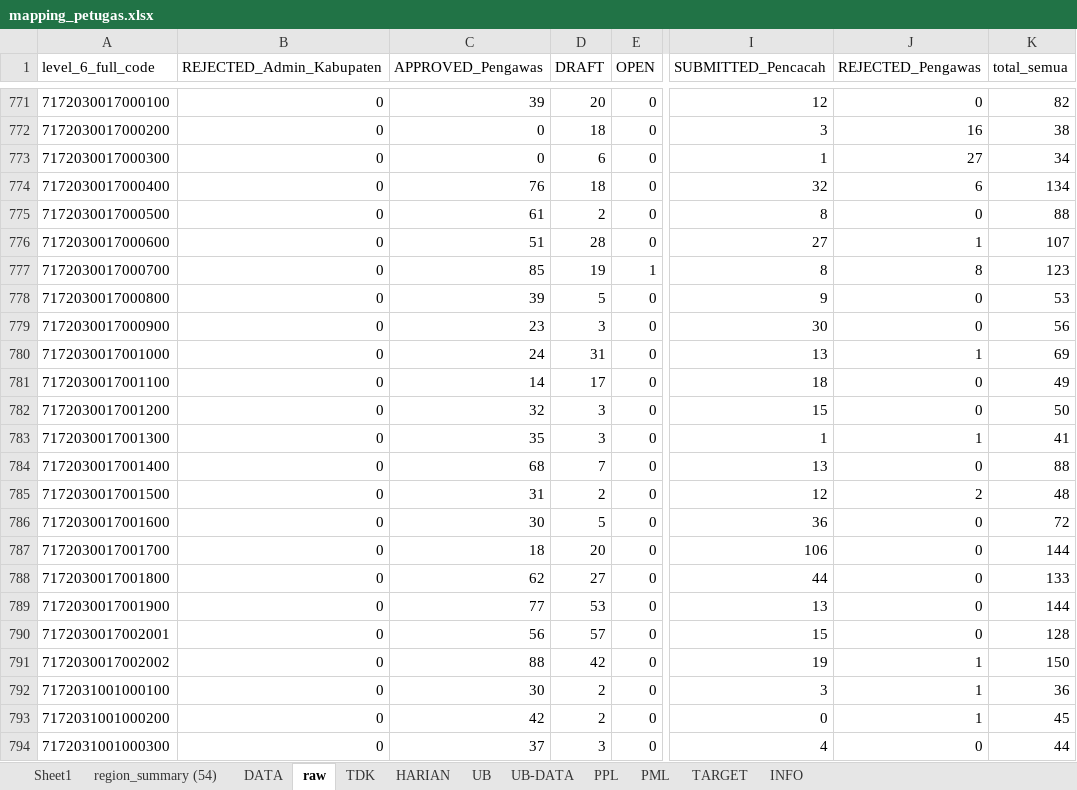
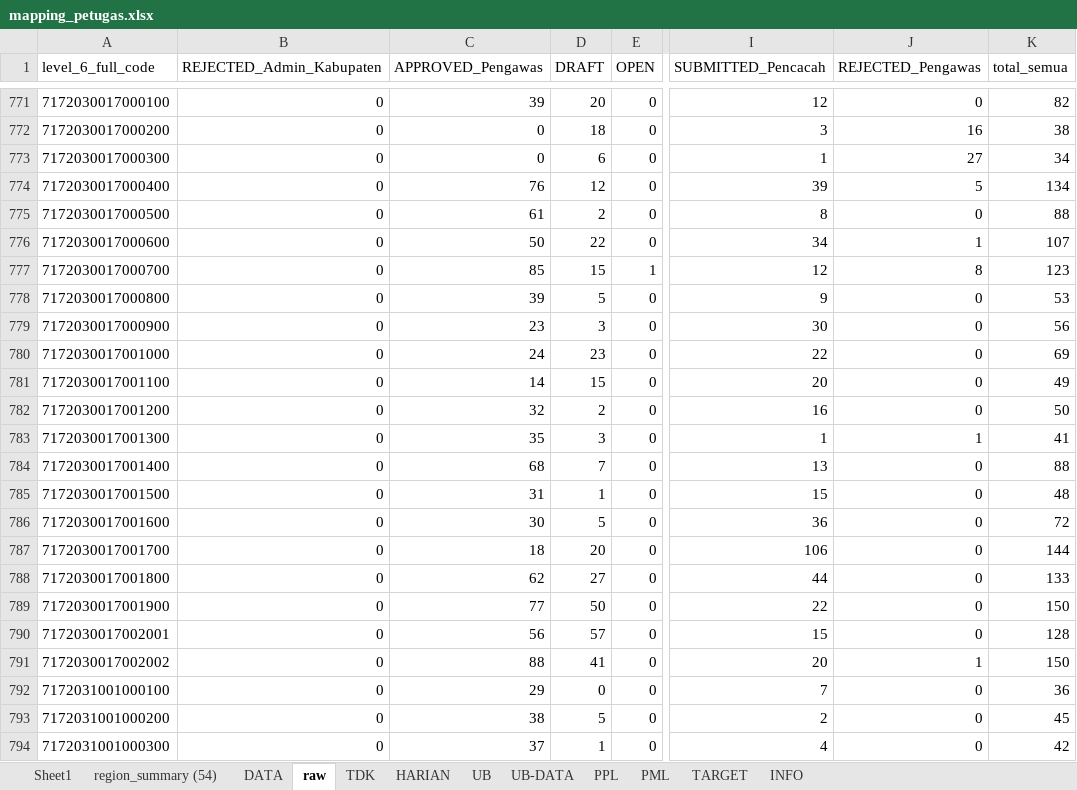
Before and after one commit to gaberielmanalu931/dashboard-petugas, an Excel workbook: mapping_petugas.xlsx, sheet raw, drawn as a sheet; only a part is shown, gaps mark what is left out; values as stored, in another font and other column widths than the file's, no borders; the diff covers the shown part only; the diff names each change by its address in the sheet, - before the commit and + after, or states it on an @@ line.

```diff
--- a/mapping_petugas.xlsx (sheet raw)
+++ b/mapping_petugas.xlsx (sheet raw)
-D774 (DRAFT): 18
+D774 (DRAFT): 12
-I774 (SUBMITTED_Pencacah): 32
+I774 (SUBMITTED_Pencacah): 39
-J774 (REJECTED_Pengawas): 6
+J774 (REJECTED_Pengawas): 5
-C776 (APPROVED_Pengawas): 51
+C776 (APPROVED_Pengawas): 50
-D776 (DRAFT): 28
+D776 (DRAFT): 22
-I776 (SUBMITTED_Pencacah): 27
+I776 (SUBMITTED_Pencacah): 34
-D777 (DRAFT): 19
+D777 (DRAFT): 15
-I777 (SUBMITTED_Pencacah): 8
+I777 (SUBMITTED_Pencacah): 12
-D780 (DRAFT): 31
+D780 (DRAFT): 23
-I780 (SUBMITTED_Pencacah): 13
+I780 (SUBMITTED_Pencacah): 22
-J780 (REJECTED_Pengawas): 1
+J780 (REJECTED_Pengawas): 0
-D781 (DRAFT): 17
+D781 (DRAFT): 15
-I781 (SUBMITTED_Pencacah): 18
+I781 (SUBMITTED_Pencacah): 20
-D782 (DRAFT): 3
+D782 (DRAFT): 2
-I782 (SUBMITTED_Pencacah): 15
+I782 (SUBMITTED_Pencacah): 16
-D785 (DRAFT): 2
+D785 (DRAFT): 1
-I785 (SUBMITTED_Pencacah): 12
+I785 (SUBMITTED_Pencacah): 15
-J785 (REJECTED_Pengawas): 2
+J785 (REJECTED_Pengawas): 0
-D789 (DRAFT): 53
+D789 (DRAFT): 50
-I789 (SUBMITTED_Pencacah): 13
+I789 (SUBMITTED_Pencacah): 22
-K789 (total_semua): 144
+K789 (total_semua): 150
-D791 (DRAFT): 42
+D791 (DRAFT): 41
-I791 (SUBMITTED_Pencacah): 19
+I791 (SUBMITTED_Pencacah): 20
-C792 (APPROVED_Pengawas): 30
+C792 (APPROVED_Pengawas): 29
-D792 (DRAFT): 2
+D792 (DRAFT): 0
-I792 (SUBMITTED_Pencacah): 3
+I792 (SUBMITTED_Pencacah): 7
-J792:J793 (REJECTED_Pengawas): 1
+J792:J793 (REJECTED_Pengawas): 0
-C793 (APPROVED_Pengawas): 42
+C793 (APPROVED_Pengawas): 38
-D793 (DRAFT): 2
+D793 (DRAFT): 5
-I793 (SUBMITTED_Pencacah): 0
+I793 (SUBMITTED_Pencacah): 2
-D794 (DRAFT): 3
+D794 (DRAFT): 1
-K794 (total_semua): 44
+K794 (total_semua): 42
```
Also changed, not shown: 761 edited cells elsewhere in this sheet, sheet DATA, sheet PPL, sheet HARIAN, sheet PML, sheet INFO, 1 other file.
